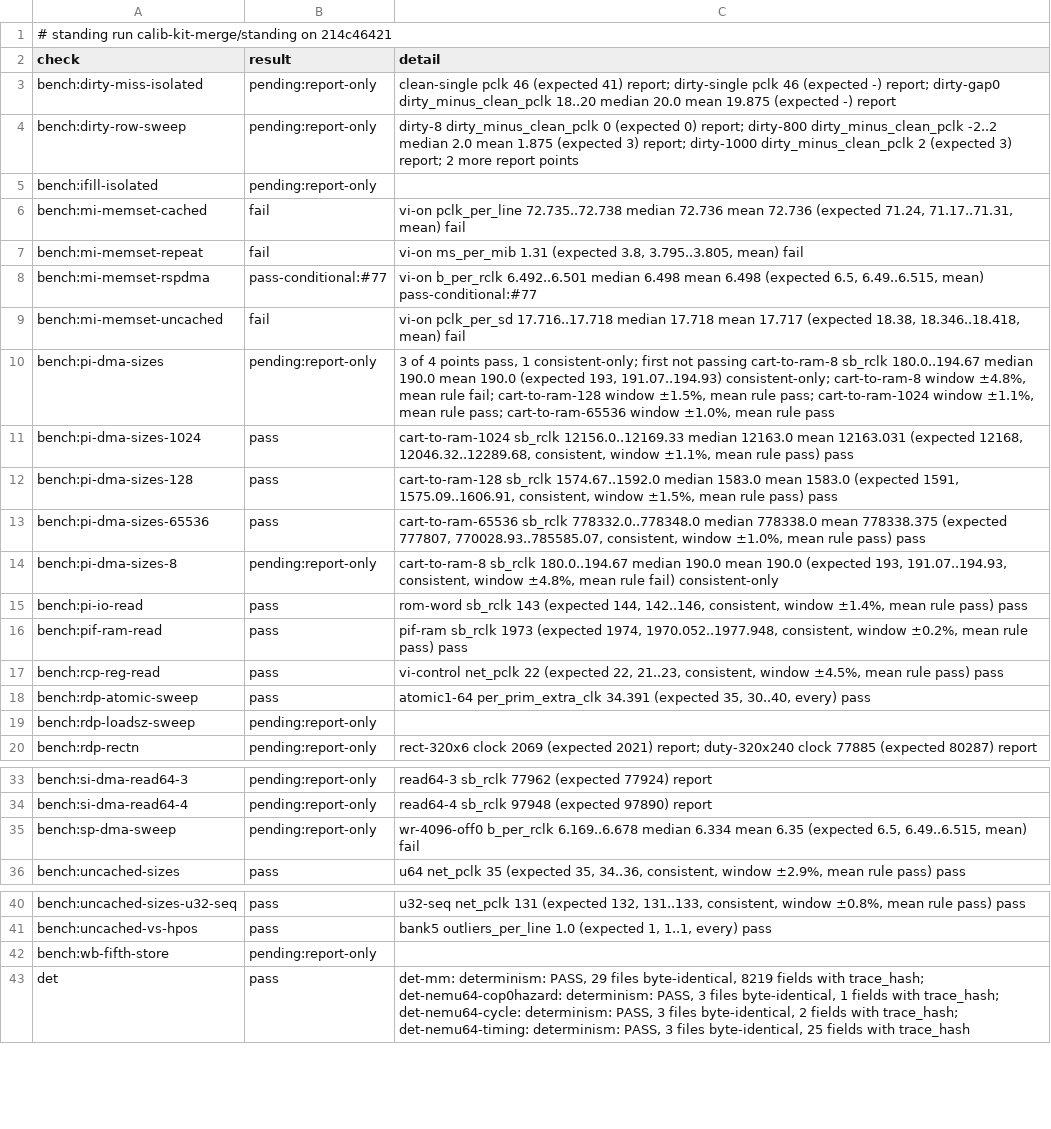
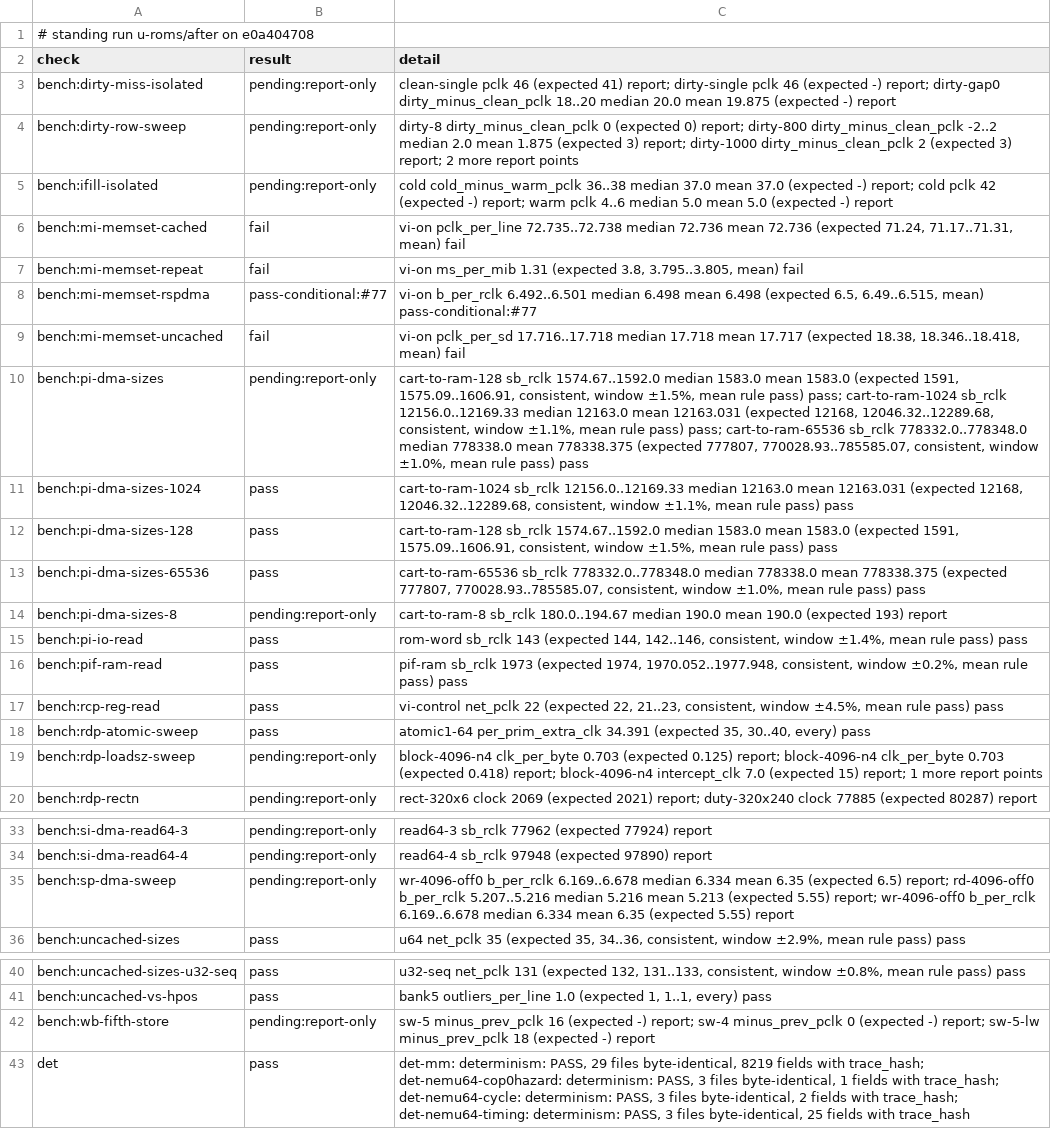
Before and after one commit to wScottSh/ares, a TSV file: docs/spec/n64-timing-results.tsv, drawn as a sheet; only a part is shown, gaps mark what is left out.

```diff
--- a/docs/spec/n64-timing-results.tsv
+++ b/docs/spec/n64-timing-results.tsv
@@ -1,2 +1,2 @@
-# standing run calib-kit-merge/standing on 214c46421
+# standing run u-roms/after on e0a404708
 check	result	detail
@@ -4,3 +4,3 @@ bench:dirty-miss-isolated	pending:report-only	clean-single pclk 46 (expected 41)
 bench:dirty-row-sweep	pending:report-only	dirty-8 dirty_minus_clean_pclk 0 (expected 0) report; dirty-800 dirty_minus_clean_pclk -2..2 median 2.0 mean 1.875 (expected 3) report; dirty-1000 dirty_minus_clean_pclk 2 (expected 3) report; 2 more report points
-bench:ifill-isolated	pending:report-only	
+bench:ifill-isolated	pending:report-only	cold cold_minus_warm_pclk 36..38 median 37.0 mean 37.0 (expected -) report; cold pclk 42 (expected -) report; warm pclk 4..6 median 5.0 mean 5.0 (expected -) report
 bench:mi-memset-cached	fail	vi-on pclk_per_line 72.735..72.738 median 72.736 mean 72.736 (expected 71.24, 71.17..71.31, mean) fail
@@ -9,3 +9,3 @@ bench:mi-memset-rspdma	pass-conditional:#77	vi-on b_per_rclk 6.492..6.501 median
 bench:mi-memset-uncached	fail	vi-on pclk_per_sd 17.716..17.718 median 17.718 mean 17.717 (expected 18.38, 18.346..18.418, mean) fail
-bench:pi-dma-sizes	pending:report-only	3 of 4 points pass, 1 consistent-only; first not passing cart-to-ram-8 sb_rclk 180.0..194.67 median 190.0 mean 190.0 (expected 193, 191.07..194.93) consistent-only; cart-to-ram-8 window ±4.8%, mean rule fail; cart-to-ram-128 window ±1.5%, mean rule pass; cart-to-ram-1024 window ±1.1%, mean rule pass; cart-to-ram-65536 window ±1.0%, mean rule pass
+bench:pi-dma-sizes	pending:report-only	cart-to-ram-128 sb_rclk 1574.67..1592.0 median 1583.0 mean 1583.0 (expected 1591, 1575.09..1606.91, consistent, window ±1.5%, mean rule pass) pass; cart-to-ram-1024 sb_rclk 12156.0..12169.33 median 12163.0 mean 12163.031 (expected 12168, 12046.32..12289.68, consistent, window ±1.1%, mean rule pass) pass; cart-to-ram-65536 sb_rclk 778332.0..778348.0 median 778338.0 mean 778338.375 (expected 777807, 770028.93..785585.07, consistent, window ±1.0%, mean rule pass) pass
 bench:pi-dma-sizes-1024	pass	cart-to-ram-1024 sb_rclk 12156.0..12169.33 median 12163.0 mean 12163.031 (expected 12168, 12046.32..12289.68, consistent, window ±1.1%, mean rule pass) pass
@@ -13,3 +13,3 @@ bench:pi-dma-sizes-128	pass	cart-to-ram-128 sb_rclk 1574.67..1592.0 median 1583.
 bench:pi-dma-sizes-65536	pass	cart-to-ram-65536 sb_rclk 778332.0..778348.0 median 778338.0 mean 778338.375 (expected 777807, 770028.93..785585.07, consistent, window ±1.0%, mean rule pass) pass
-bench:pi-dma-sizes-8	pending:report-only	cart-to-ram-8 sb_rclk 180.0..194.67 median 190.0 mean 190.0 (expected 193, 191.07..194.93, consistent, window ±4.8%, mean rule fail) consistent-only
+bench:pi-dma-sizes-8	pending:report-only	cart-to-ram-8 sb_rclk 180.0..194.67 median 190.0 mean 190.0 (expected 193) report
 bench:pi-io-read	pass	rom-word sb_rclk 143 (expected 144, 142..146, consistent, window ±1.4%, mean rule pass) pass
@@ -18,3 +18,3 @@ bench:rcp-reg-read	pass	vi-control net_pclk 22 (expected 22, 21..23, consistent,
 bench:rdp-atomic-sweep	pass	atomic1-64 per_prim_extra_clk 34.391 (expected 35, 30..40, every) pass
-bench:rdp-loadsz-sweep	pending:report-only	
+bench:rdp-loadsz-sweep	pending:report-only	block-4096-n4 clk_per_byte 0.703 (expected 0.125) report; block-4096-n4 clk_per_byte 0.703 (expected 0.418) report; block-4096-n4 intercept_clk 7.0 (expected 15) report; 1 more report points
 bench:rdp-rectn	pending:report-only	rect-320x6 clock 2069 (expected 2021) report; duty-320x240 clock 77885 (expected 80287) report
@@ -34,3 +34,3 @@ bench:si-dma-read64-3	pending:report-only	read64-3 sb_rclk 77962 (expected 77924
 bench:si-dma-read64-4	pending:report-only	read64-4 sb_rclk 97948 (expected 97890) report
-bench:sp-dma-sweep	pending:report-only	wr-4096-off0 b_per_rclk 6.169..6.678 median 6.334 mean 6.35 (expected 6.5, 6.49..6.515, mean) fail
+bench:sp-dma-sweep	pending:report-only	wr-4096-off0 b_per_rclk 6.169..6.678 median 6.334 mean 6.35 (expected 6.5) report; rd-4096-off0 b_per_rclk 5.207..5.216 median 5.216 mean 5.213 (expected 5.55) report; wr-4096-off0 b_per_rclk 6.169..6.678 median 6.334 mean 6.35 (expected 5.55) report
 bench:uncached-sizes	pass	u64 net_pclk 35 (expected 35, 34..36, consistent, window ±2.9%, mean rule pass) pass
@@ -41,3 +41,3 @@ bench:uncached-sizes-u32-seq	pass	u32-seq net_pclk 131 (expected 132, 131..133,
 bench:uncached-vs-hpos	pass	bank5 outliers_per_line 1.0 (expected 1, 1..1, every) pass
-bench:wb-fifth-store	pending:report-only	
+bench:wb-fifth-store	pending:report-only	sw-5 minus_prev_pclk 16 (expected -) report; sw-4 minus_prev_pclk 0 (expected -) report; sw-5-lw minus_prev_pclk 18 (expected -) report
 det	pass	det-mm: determinism: PASS, 29 files byte-identical, 8219 fields with trace_hash; det-nemu64-cop0hazard: determinism: PASS, 3 files byte-identical, 1 fields with trace_hash; det-nemu64-cycle: determinism: PASS, 3 files byte-identical, 2 fields with trace_hash; det-nemu64-timing: determinism: PASS, 3 files byte-identical, 25 fields with trace_hash
```
Also changed, not shown: 2 other files.
